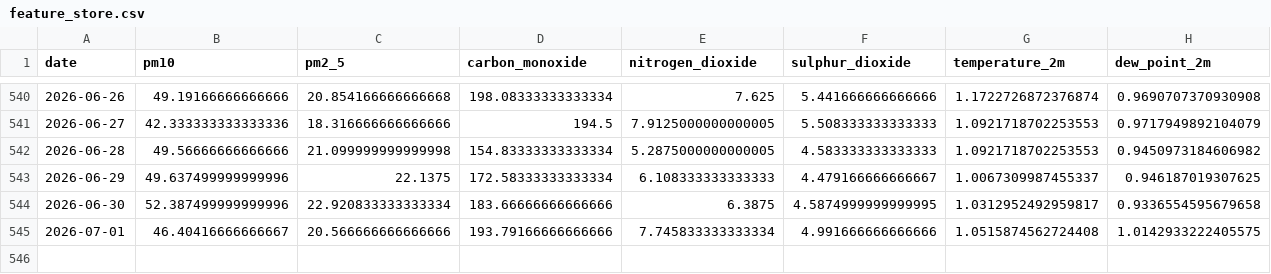
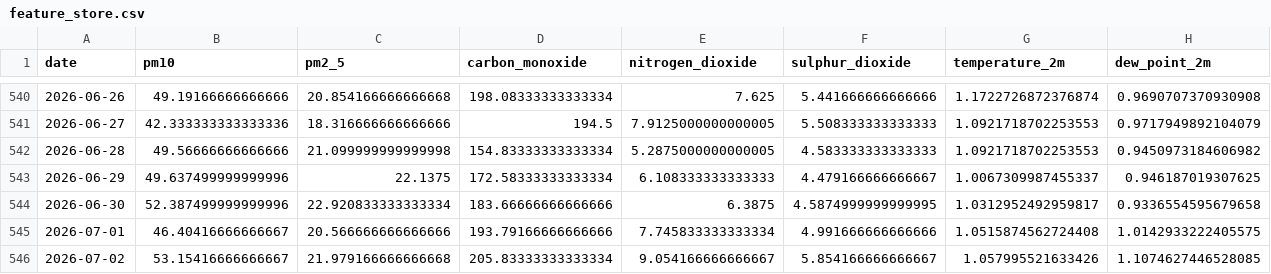
Before and after one commit to emaniftikharr/pm10_pm2.5, a CSV file: data/processed/feature_store.csv, drawn as a sheet; only a part is shown, gaps mark what is left out; rows hold the shown columns only; the diff names each change by its address in the sheet, - before the commit and + after, or states it on an @@ line.

```diff
--- a/data/processed/feature_store.csv
+++ b/data/processed/feature_store.csv
+row 546: 2026-07-02 | 53.15416666666667 | 21.979166666666668 | 205.83333333333334 | 9.054166666666667 | 5.854166666666667 | 1.057995521633426 | 1.1074627446528085
```
Also changed, not shown: data/fetch_log.csv, data/pipeline_log.csv, 1 other file.
